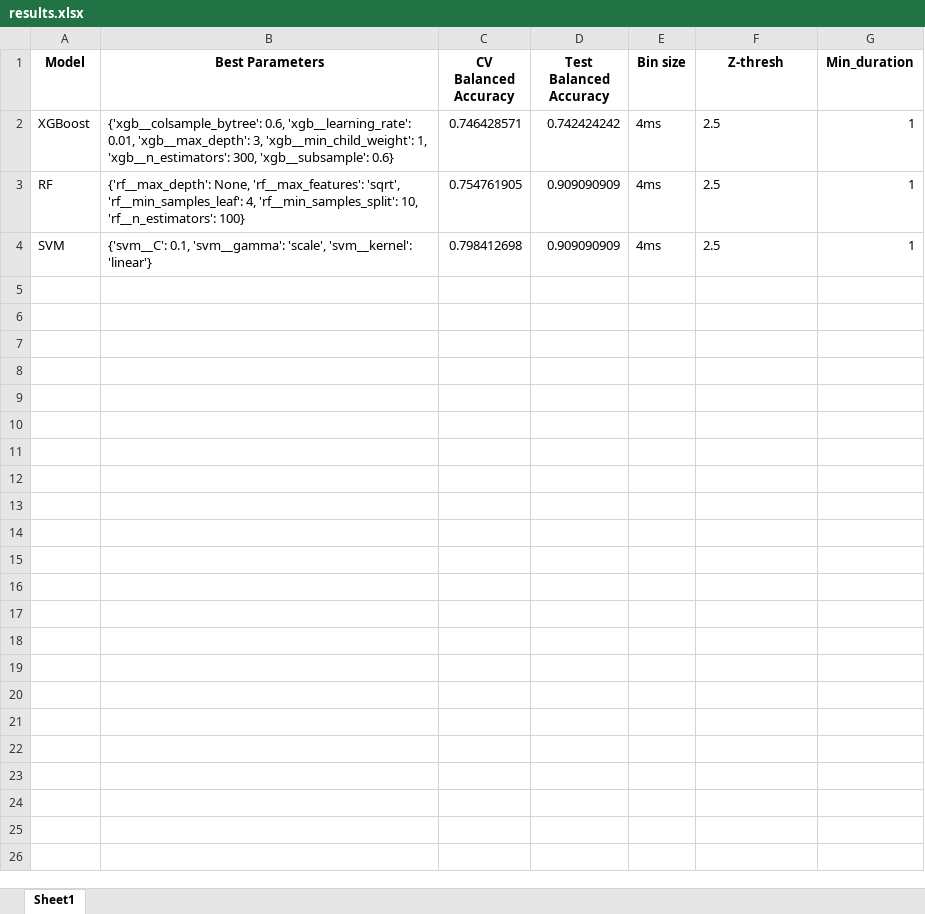
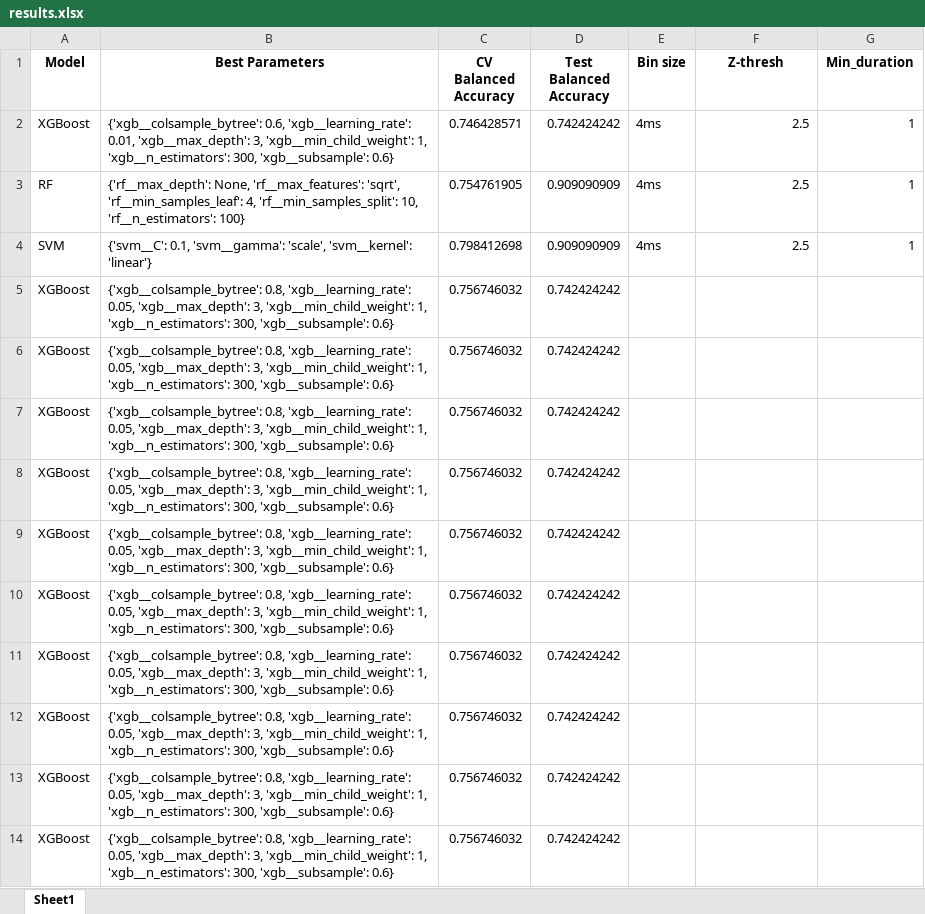
Before and after one commit to martiiiina/ML4Science, an Excel workbook: results.xlsx, sheet Sheet1, drawn as a sheet; only a part is shown; values as stored, in another font and other column widths than the file's, no borders; the diff covers the shown part only; the diff names each change by its address in the sheet, - before the commit and + after, or states it on an @@ line.

```diff
--- a/results.xlsx (sheet Sheet1)
+++ b/results.xlsx (sheet Sheet1)
-F2:F4 alignment: left
+F2:F4 alignment: right
+row 5: XGBoost | {'xgb__colsample_bytree': 0.8, 'xgb__learning_rate': 0.05, 'xgb__max_depth': 3, 'xgb__min_child_weight': 1, 'xgb__n_estimators': 300, 'xgb__subsample': 0.6} | 0.756746032 | 0.742424242
+row 6: XGBoost | {'xgb__colsample_bytree': 0.8, 'xgb__learning_rate': 0.05, 'xgb__max_depth': 3, 'xgb__min_child_weight': 1, 'xgb__n_estimators': 300, 'xgb__subsample': 0.6} | 0.756746032 | 0.742424242
+row 7: XGBoost | {'xgb__colsample_bytree': 0.8, 'xgb__learning_rate': 0.05, 'xgb__max_depth': 3, 'xgb__min_child_weight': 1, 'xgb__n_estimators': 300, 'xgb__subsample': 0.6} | 0.756746032 | 0.742424242
+row 8: XGBoost | {'xgb__colsample_bytree': 0.8, 'xgb__learning_rate': 0.05, 'xgb__max_depth': 3, 'xgb__min_child_weight': 1, 'xgb__n_estimators': 300, 'xgb__subsample': 0.6} | 0.756746032 | 0.742424242
+row 9: XGBoost | {'xgb__colsample_bytree': 0.8, 'xgb__learning_rate': 0.05, 'xgb__max_depth': 3, 'xgb__min_child_weight': 1, 'xgb__n_estimators': 300, 'xgb__subsample': 0.6} | 0.756746032 | 0.742424242
+row 10: XGBoost | {'xgb__colsample_bytree': 0.8, 'xgb__learning_rate': 0.05, 'xgb__max_depth': 3, 'xgb__min_child_weight': 1, 'xgb__n_estimators': 300, 'xgb__subsample': 0.6} | 0.756746032 | 0.742424242
+row 11: XGBoost | {'xgb__colsample_bytree': 0.8, 'xgb__learning_rate': 0.05, 'xgb__max_depth': 3, 'xgb__min_child_weight': 1, 'xgb__n_estimators': 300, 'xgb__subsample': 0.6} | 0.756746032 | 0.742424242
+row 12: XGBoost | {'xgb__colsample_bytree': 0.8, 'xgb__learning_rate': 0.05, 'xgb__max_depth': 3, 'xgb__min_child_weight': 1, 'xgb__n_estimators': 300, 'xgb__subsample': 0.6} | 0.756746032 | 0.742424242
+row 13: XGBoost | {'xgb__colsample_bytree': 0.8, 'xgb__learning_rate': 0.05, 'xgb__max_depth': 3, 'xgb__min_child_weight': 1, 'xgb__n_estimators': 300, 'xgb__subsample': 0.6} | 0.756746032 | 0.742424242
+row 14: XGBoost | {'xgb__colsample_bytree': 0.8, 'xgb__learning_rate': 0.05, 'xgb__max_depth': 3, 'xgb__min_child_weight': 1, 'xgb__n_estimators': 300, 'xgb__subsample': 0.6} | 0.756746032 | 0.742424242
```
Also changed, not shown: 13 added rows elsewhere in this sheet, 5 other files.
